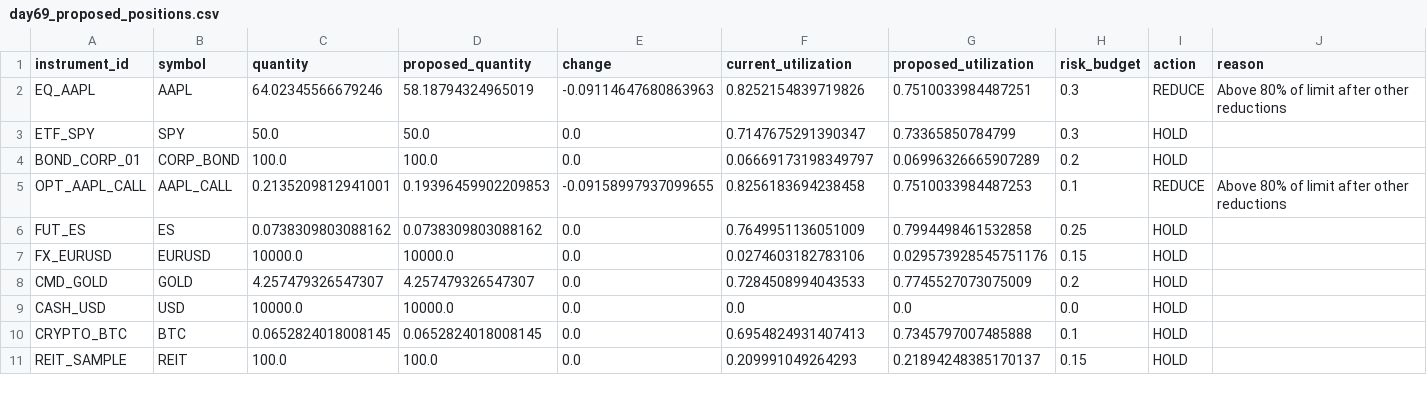
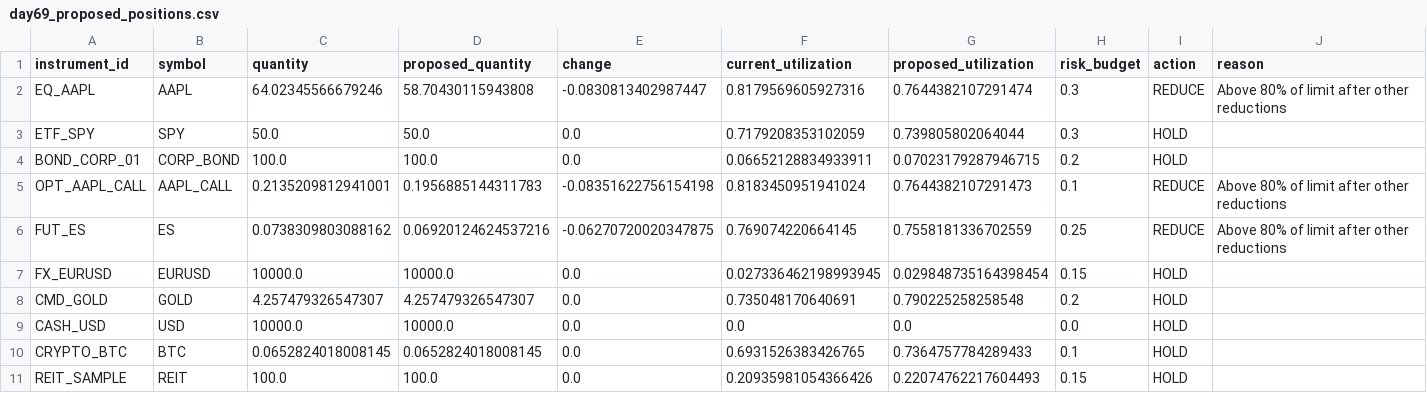
Before and after one commit to Agunp1/AI-Financial-Analyst, a CSV file: day69_proposed_positions.csv, drawn as a sheet.

```diff
--- a/day69_proposed_positions.csv
+++ b/day69_proposed_positions.csv
@@ -1,11 +1,11 @@
 instrument_id,symbol,quantity,proposed_quantity,change,current_utilization,proposed_utilization,risk_budget,action,reason
-EQ_AAPL,AAPL,64.02345566679246,58.18794324965019,-0.09114647680863963,0.8252154839719826,0.7510033984487251,0.3,REDUCE,Above 80% of limit after other reductions
-ETF_SPY,SPY,50.0,50.0,0.0,0.7147675291390347,0.73365850784799,0.3,HOLD,
-BOND_CORP_01,CORP_BOND,100.0,100.0,0.0,0.06669173198349797,0.06996326665907289,0.2,HOLD,
-OPT_AAPL_CALL,AAPL_CALL,0.2135209812941001,0.19396459902209853,-0.09158997937099655,0.8256183694238458,0.7510033984487253,0.1,REDUCE,Above 80% of limit after other reductions
-FUT_ES,ES,0.0738309803088162,0.0738309803088162,0.0,0.7649951136051009,0.7994498461532858,0.25,HOLD,
-FX_EURUSD,EURUSD,10000.0,10000.0,0.0,0.0274603182783106,0.029573928545751176,0.15,HOLD,
-CMD_GOLD,GOLD,4.257479326547307,4.257479326547307,0.0,0.7284508994043533,0.7745527073075009,0.2,HOLD,
+EQ_AAPL,AAPL,64.02345566679246,58.70430115943808,-0.0830813402987447,0.8179569605927316,0.7644382107291474,0.3,REDUCE,Above 80% of limit after other reductions
+ETF_SPY,SPY,50.0,50.0,0.0,0.7179208353102059,0.739805802064044,0.3,HOLD,
+BOND_CORP_01,CORP_BOND,100.0,100.0,0.0,0.06652128834933911,0.07023179287946715,0.2,HOLD,
+OPT_AAPL_CALL,AAPL_CALL,0.2135209812941001,0.1956885144311783,-0.08351622756154198,0.8183450951941024,0.7644382107291473,0.1,REDUCE,Above 80% of limit after other reductions
+FUT_ES,ES,0.0738309803088162,0.06920124624537216,-0.06270720020347875,0.769074220664145,0.7558181336702559,0.25,REDUCE,Above 80% of limit after other reductions
+FX_EURUSD,EURUSD,10000.0,10000.0,0.0,0.027336462198993945,0.029848735164398454,0.15,HOLD,
+CMD_GOLD,GOLD,4.257479326547307,4.257479326547307,0.0,0.735048170640691,0.790225258258548,0.2,HOLD,
 CASH_USD,USD,10000.0,10000.0,0.0,0.0,0.0,0.0,HOLD,
-CRYPTO_BTC,BTC,0.0652824018008145,0.0652824018008145,0.0,0.6954824931407413,0.7345797007485888,0.1,HOLD,
-REIT_SAMPLE,REIT,100.0,100.0,0.0,0.209991049264293,0.21894248385170137,0.15,HOLD,
+CRYPTO_BTC,BTC,0.0652824018008145,0.0652824018008145,0.0,0.6931526383426765,0.7364757784289433,0.1,HOLD,
+REIT_SAMPLE,REIT,100.0,100.0,0.0,0.20935981054366426,0.22074762217604493,0.15,HOLD,
```
Also changed, not shown: day67_portfolio_risk_dashboard.csv, day75_market_snapshot.csv, 23 other files.
